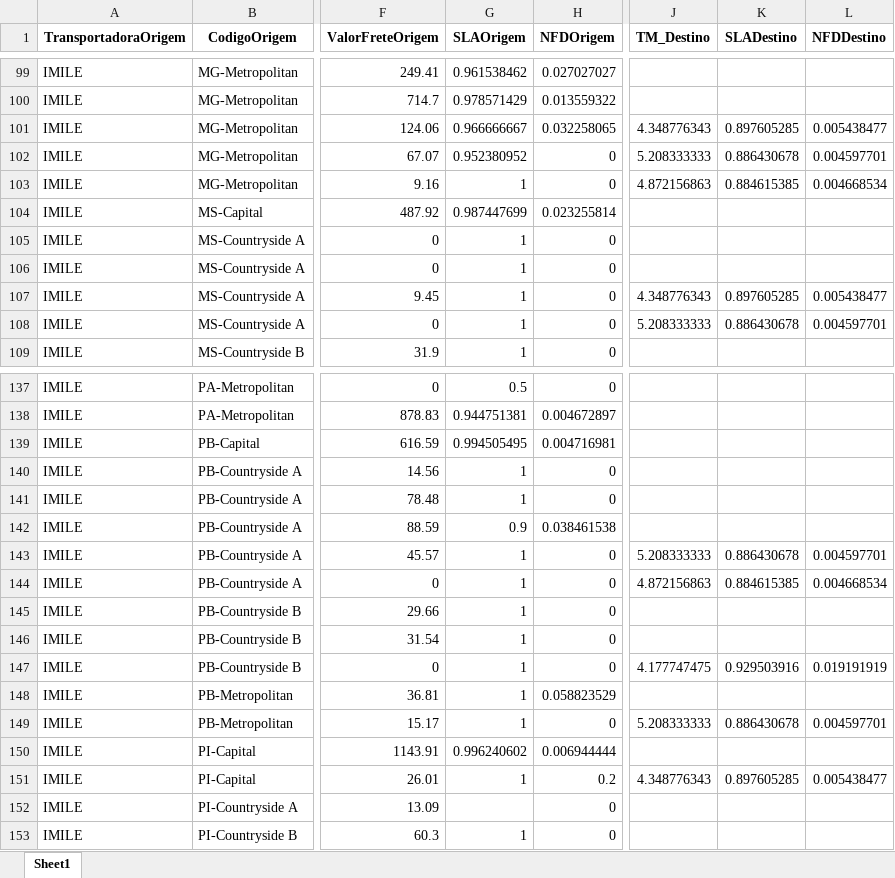
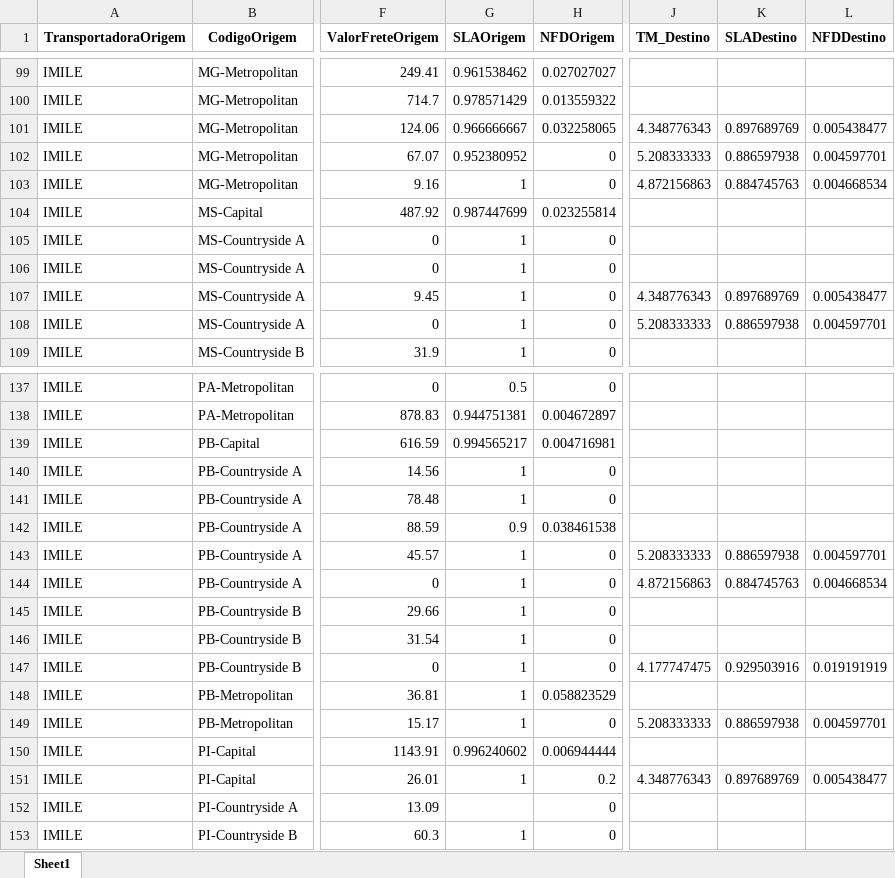
Before and after one commit to Renato-Donadel/monitor-pedidos, an Excel workbook: data/Base_Similaridade_Tarifarios.xlsx, sheet Sheet1, drawn as a sheet; only a part is shown, gaps mark what is left out; values as stored, in another font and other column widths than the file's, no borders; the diff covers the shown part only; the diff names each change by its address in the sheet, - before the commit and + after, or states it on an @@ line.

```diff
--- a/data/Base_Similaridade_Tarifarios.xlsx (sheet Sheet1)
+++ b/data/Base_Similaridade_Tarifarios.xlsx (sheet Sheet1)
-K101 (SLADestino): 0.897605285
+K101 (SLADestino): 0.897689769
-K102 (SLADestino): 0.886430678
+K102 (SLADestino): 0.886597938
-K103 (SLADestino): 0.884615385
+K103 (SLADestino): 0.884745763
-K107 (SLADestino): 0.897605285
+K107 (SLADestino): 0.897689769
-K108 (SLADestino): 0.886430678
+K108 (SLADestino): 0.886597938
-G139 (SLAOrigem): 0.994505495
+G139 (SLAOrigem): 0.994565217
-K143 (SLADestino): 0.886430678
+K143 (SLADestino): 0.886597938
-K144 (SLADestino): 0.884615385
+K144 (SLADestino): 0.884745763
-K149 (SLADestino): 0.886430678
+K149 (SLADestino): 0.886597938
-K151 (SLADestino): 0.897605285
+K151 (SLADestino): 0.897689769
```
Also changed, not shown: 63 edited cells elsewhere in this sheet, 1 other file.
